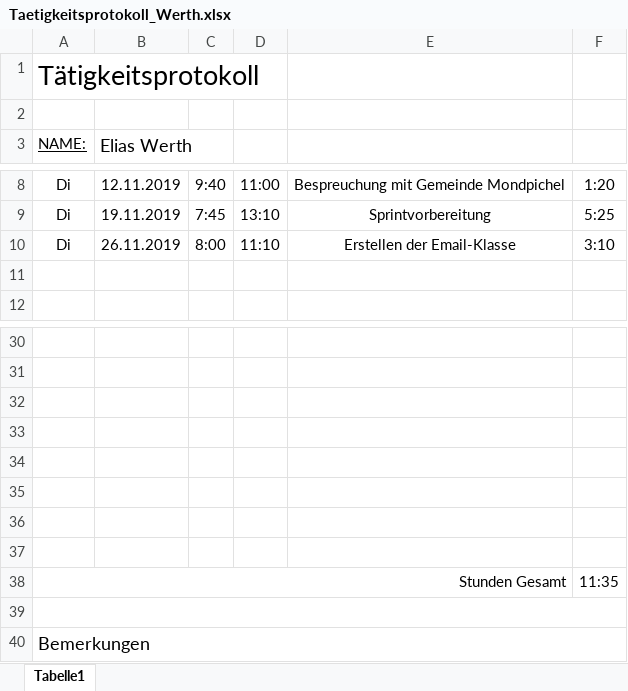
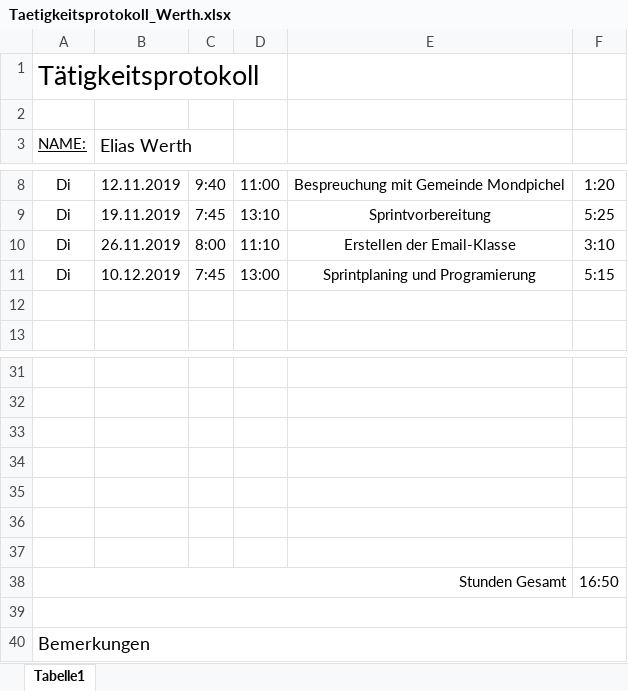
Before and after one commit to AlexanderReiter/Ferienspa-, an Excel workbook: Taetigkeitsprotokolle/Taetigkeitsprotokoll_Werth.xlsx, sheet Tabelle1, drawn as a sheet; only a part is shown, gaps mark what is left out; values as stored, in another font and other column widths than the file's, no borders; charts and pictures not drawn; removed rows and columns are numbered as before the commit, all else as after; the diff names each change by its address in the sheet, - before the commit and + after, or states it on an @@ line.

```diff
--- a/Taetigkeitsprotokolle/Taetigkeitsprotokoll_Werth.xlsx (sheet Tabelle1)
+++ b/Taetigkeitsprotokolle/Taetigkeitsprotokoll_Werth.xlsx (sheet Tabelle1)
+row 11: Di | 10.12.2019 | 7:45 | 13:00 | Sprintplaning und Programierung | 5:15
-row 37: (empty)
-F38: 11:35
+F38: 16:50
```
Also changed, not shown: formulas that keep their value, 3 other files.
